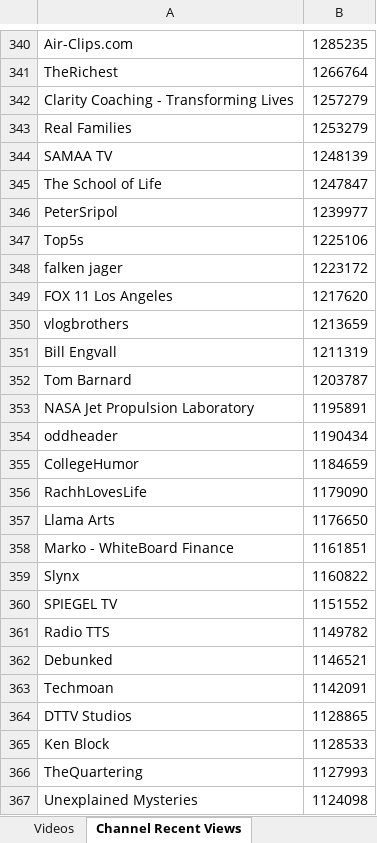
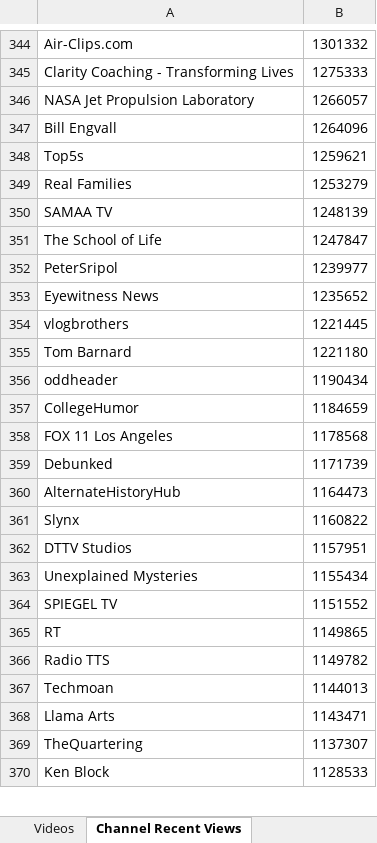
Before and after one commit to pnbt/youtube-transparency, an Excel workbook: app/assets/data/info/evo-us-info-month-v.xlsx, sheet Channel Recent Views, drawn as a sheet; only a part is shown, gaps mark what is left out; values as stored, in another font and other column widths than the file's, no borders; removed rows and columns are numbered as before the commit, all else as after; the diff covers the shown part only; the diff names each change by its address in the sheet, - before the commit and + after, or states it on an @@ line.

```diff
--- a/app/assets/data/info/evo-us-info-month-v.xlsx (sheet Channel Recent Views)
+++ b/app/assets/data/info/evo-us-info-month-v.xlsx (sheet Channel Recent Views)
-B344: 1285235
+B344: 1301332
-row 341: TheRichest | 1266764
-B345: 1257279
+B345: 1275333
+row 346: NASA Jet Propulsion Laboratory | 1266057
+row 347: Bill Engvall | 1264096
+row 348: Top5s | 1259621
-row 347: Top5s | 1225106
-row 348: falken jager | 1223172
-row 349: FOX 11 Los Angeles | 1217620
+row 353: Eyewitness News | 1235652
-B354: 1213659
+B354: 1221445
-row 351: Bill Engvall | 1211319
-B355: 1203787
+B355: 1221180
-row 353: NASA Jet Propulsion Laboratory | 1195891
-row 356: RachhLovesLife | 1179090
-row 357: Llama Arts | 1176650
-row 358: Marko - WhiteBoard Finance | 1161851
+row 358: FOX 11 Los Angeles | 1178568
+row 359: Debunked | 1171739
+row 360: AlternateHistoryHub | 1164473
+row 362: DTTV Studios | 1157951
+row 363: Unexplained Mysteries | 1155434
+row 365: RT | 1149865
-row 362: Debunked | 1146521
-B367: 1142091
+B367: 1144013
-row 364: DTTV Studios | 1128865
+row 368: Llama Arts | 1143471
+row 369: TheQuartering | 1137307
-row 366: TheQuartering | 1127993
-row 367: Unexplained Mysteries | 1124098
```
Also changed, not shown: 401 added rows, 394 removed rows and 104 edited cells elsewhere in this sheet, sheet Videos, app/assets/data/info/evo-us-info-3days-r.xlsx, app/assets/data/info/evo-us-info-3days-v.xlsx, 13 other files.
